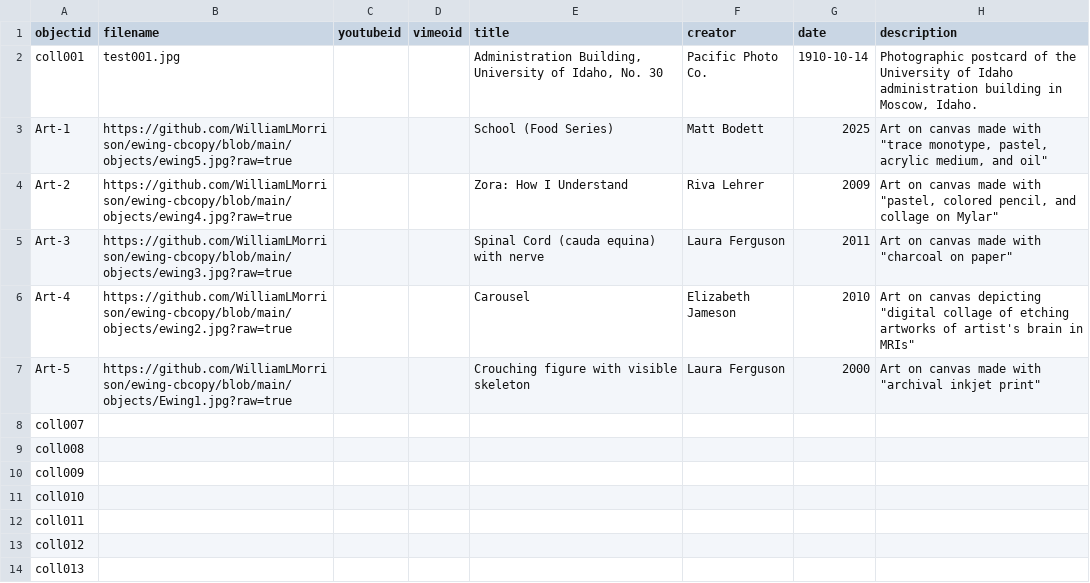
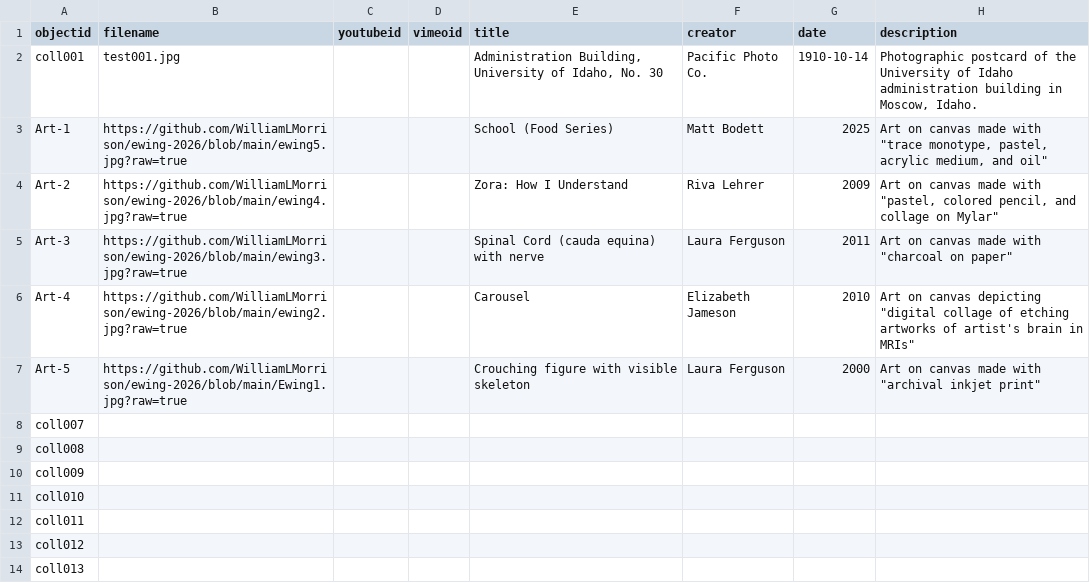
Before and after one commit to WilliamLMorrison/ewing-cbcopy, a CSV file: _data/Morrison-Ewing.csv, drawn as a sheet; only a part is shown; the diff names each change by its address in the sheet, - before the commit and + after, or states it on an @@ line.

Commit message:
Update artwork image URLs and metadata
Updated image URLs for artworks and preserved metadata.

```diff
--- a/_data/Morrison-Ewing.csv
+++ b/_data/Morrison-Ewing.csv
-B3 (filename): https://github.com/WilliamLMorrison/ewing-cbcopy/blob/main/objects/ewing5.jpg?raw=true
+B3 (filename): https://github.com/WilliamLMorrison/ewing-2026/blob/main/ewing5.jpg?raw=true
-B4 (filename): https://github.com/WilliamLMorrison/ewing-cbcopy/blob/main/objects/ewing4.jpg?raw=true
+B4 (filename): https://github.com/WilliamLMorrison/ewing-2026/blob/main/ewing4.jpg?raw=true
-B5 (filename): https://github.com/WilliamLMorrison/ewing-cbcopy/blob/main/objects/ewing3.jpg?raw=true
+B5 (filename): https://github.com/WilliamLMorrison/ewing-2026/blob/main/ewing3.jpg?raw=true
-B6 (filename): https://github.com/WilliamLMorrison/ewing-cbcopy/blob/main/objects/ewing2.jpg?raw=true
+B6 (filename): https://github.com/WilliamLMorrison/ewing-2026/blob/main/ewing2.jpg?raw=true
-B7 (filename): https://github.com/WilliamLMorrison/ewing-cbcopy/blob/main/objects/Ewing1.jpg?raw=true
+B7 (filename): https://github.com/WilliamLMorrison/ewing-2026/blob/main/Ewing1.jpg?raw=true
```
